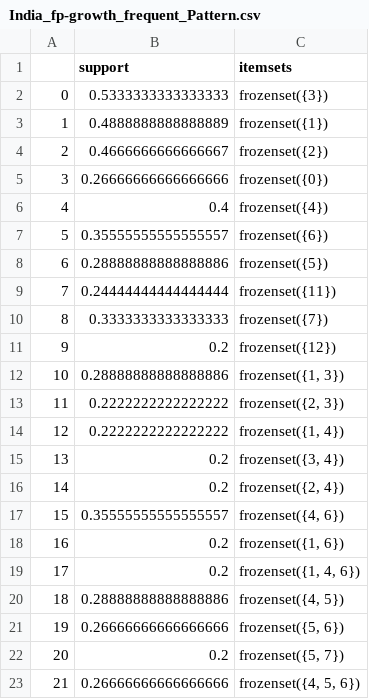
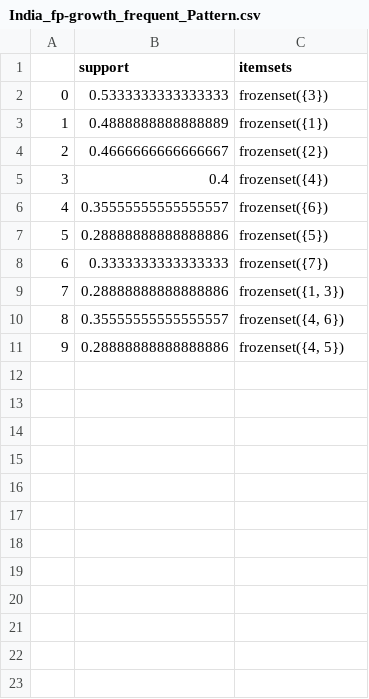
Before and after one commit to Makiato1999/COMP4710-Covid19, a CSV file: Frequent_Pattern_Datasets(2)/India_fp-growth_frequent_Pattern.csv, drawn as a sheet; only a part is shown; removed rows and columns are numbered as before the commit, all else as after; the diff covers the shown part only; the diff names each change by its address in the sheet, - before the commit and + after, or states it on an @@ line.

```diff
--- a/Frequent_Pattern_Datasets(2)/India_fp-growth_frequent_Pattern.csv
+++ b/Frequent_Pattern_Datasets(2)/India_fp-growth_frequent_Pattern.csv
-row 5: 3 | 0.26666666666666666 | frozenset({0})
@@ column A renumbered between rows 5 and 11 @@
-row 9: 7 | 0.24444444444444444 | frozenset({11})
-row 11: 9 | 0.2 | frozenset({12})
-row 13: 11 | 0.2222222222222222 | frozenset({2, 3})
-row 14: 12 | 0.2222222222222222 | frozenset({1, 4})
-row 15: 13 | 0.2 | frozenset({3, 4})
-row 16: 14 | 0.2 | frozenset({2, 4})
-row 18: 16 | 0.2 | frozenset({1, 6})
-row 19: 17 | 0.2 | frozenset({1, 4, 6})
-row 21: 19 | 0.26666666666666666 | frozenset({5, 6})
-row 22: 20 | 0.2 | frozenset({5, 7})
-row 23: 21 | 0.26666666666666666 | frozenset({4, 5, 6})
```
Also changed, not shown: 22 removed rows elsewhere in this file, Frequent_Pattern_Datasets(2)/India_apriori_frequent_Pattern.csv, Frequent_Pattern_Datasets(abs)/China_apriori_frequent_Pattern.csv, 13 other files.
